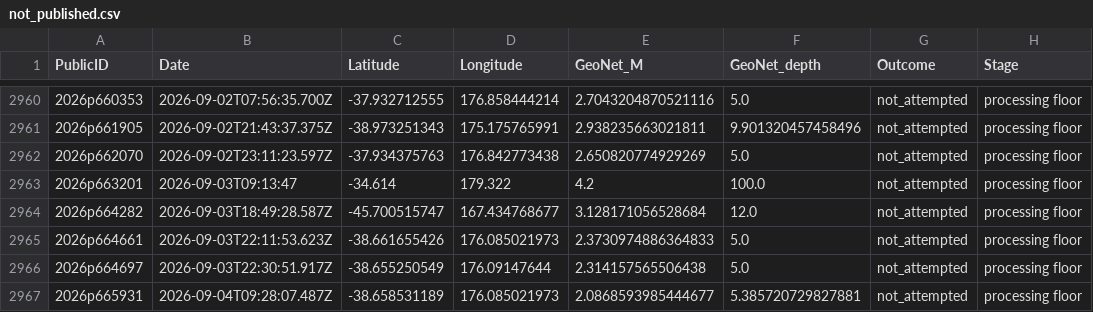
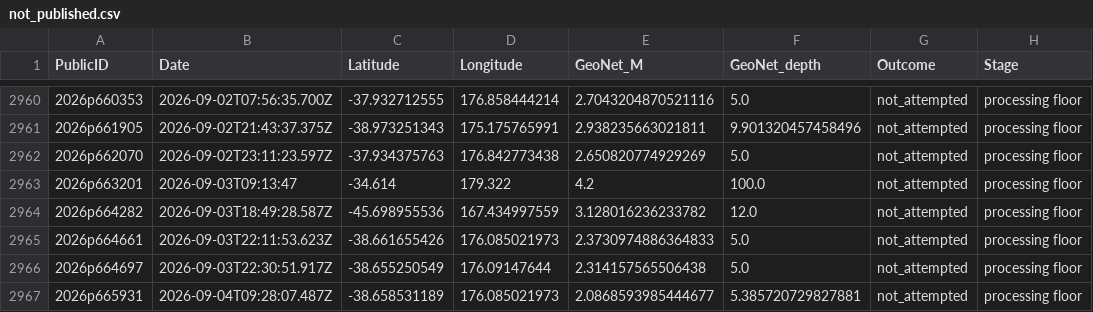
Before and after one commit to Dani-Lindsay/auto_tdmt_NZ, a CSV file: not_published.csv, drawn as a sheet; only a part is shown, gaps mark what is left out; the diff names each change by its address in the sheet, - before the commit and + after, or states it on an @@ line.

```diff
--- a/not_published.csv
+++ b/not_published.csv
-C2964 (Latitude): -45.700515747
+C2964 (Latitude): -45.698955536
-D2964 (Longitude): 167.434768677
+D2964 (Longitude): 167.434997559
-E2964 (GeoNet_M): 3.128171056528684
+E2964 (GeoNet_M): 3.128016236233782
```
